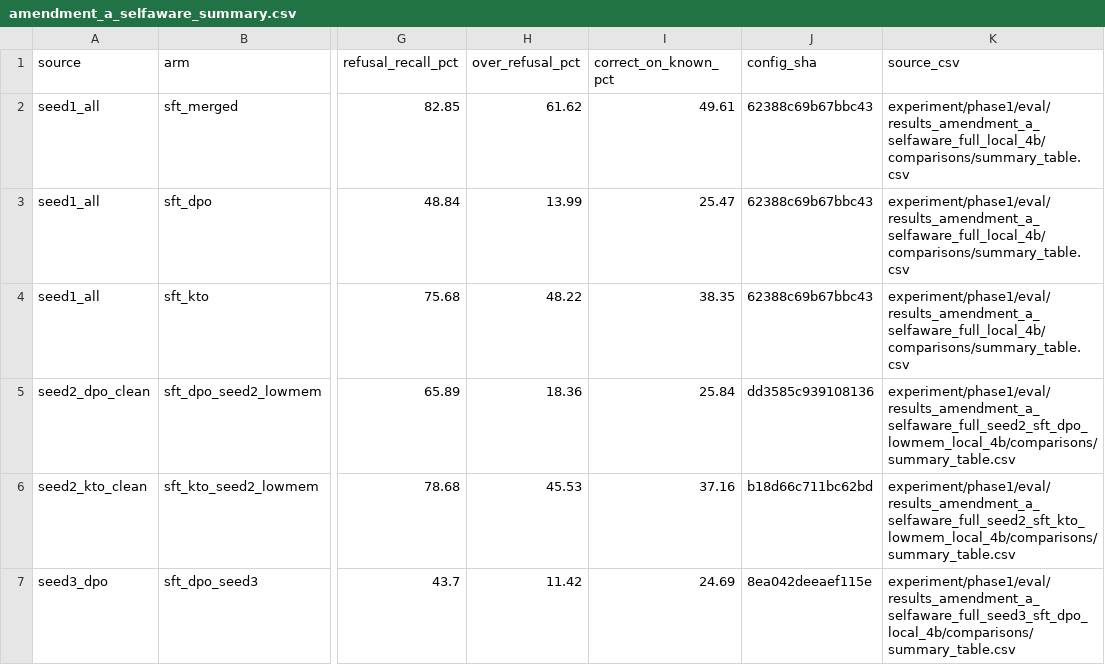
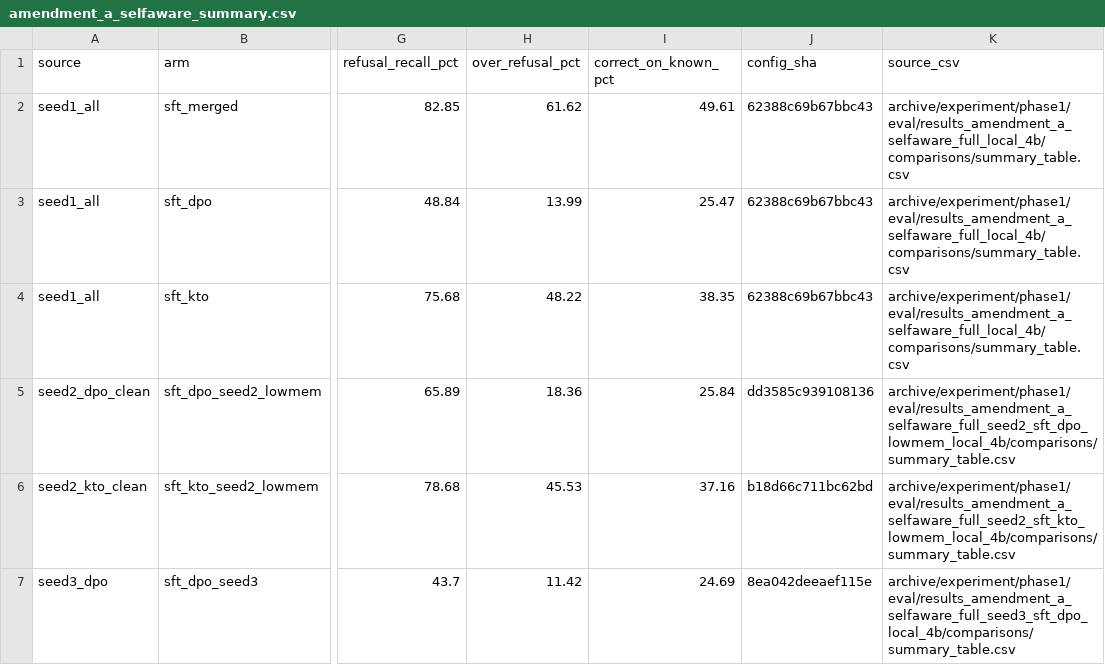
Before and after one commit to ProfSynapse/Epistemic-Humility-Research, a CSV file: papers/paper-2-training-regimen/analysis/amendment_a_selfaware_summary.csv, drawn as a sheet; only a part is shown, gaps mark what is left out; the diff names each change by its address in the sheet, - before the commit and + after, or states it on an @@ line.

```diff
--- a/papers/paper-2-training-regimen/analysis/amendment_a_selfaware_summary.csv
+++ b/papers/paper-2-training-regimen/analysis/amendment_a_selfaware_summary.csv
-K2:K4 (source_csv): experiment/phase1/eval/results_amendment_a_selfaware_full_local_4b/comparisons/summary_table.csv
+K2:K4 (source_csv): archive/experiment/phase1/eval/results_amendment_a_selfaware_full_local_4b/comparisons/summary_table.csv
-K5 (source_csv): experiment/phase1/eval/results_amendment_a_selfaware_full_seed2_sft_dpo_lowmem_local_4b/comparisons/summary_table.csv
+K5 (source_csv): archive/experiment/phase1/eval/results_amendment_a_selfaware_full_seed2_sft_dpo_lowmem_local_4b/comparisons/summary_table.csv
-K6 (source_csv): experiment/phase1/eval/results_amendment_a_selfaware_full_seed2_sft_kto_lowmem_local_4b/comparisons/summary_table.csv
+K6 (source_csv): archive/experiment/phase1/eval/results_amendment_a_selfaware_full_seed2_sft_kto_lowmem_local_4b/comparisons/summary_table.csv
-K7 (source_csv): experiment/phase1/eval/results_amendment_a_selfaware_full_seed3_sft_dpo_local_4b/comparisons/summary_table.csv
+K7 (source_csv): archive/experiment/phase1/eval/results_amendment_a_selfaware_full_seed3_sft_dpo_local_4b/comparisons/summary_table.csv
```
Also changed, not shown: papers/paper-2-training-regimen/analysis/amendment_b_confidence_alignment_by_outcome.csv, papers/paper-2-training-regimen/analysis/amendment_b_stated_confidence_summary.csv, 44 other files.
